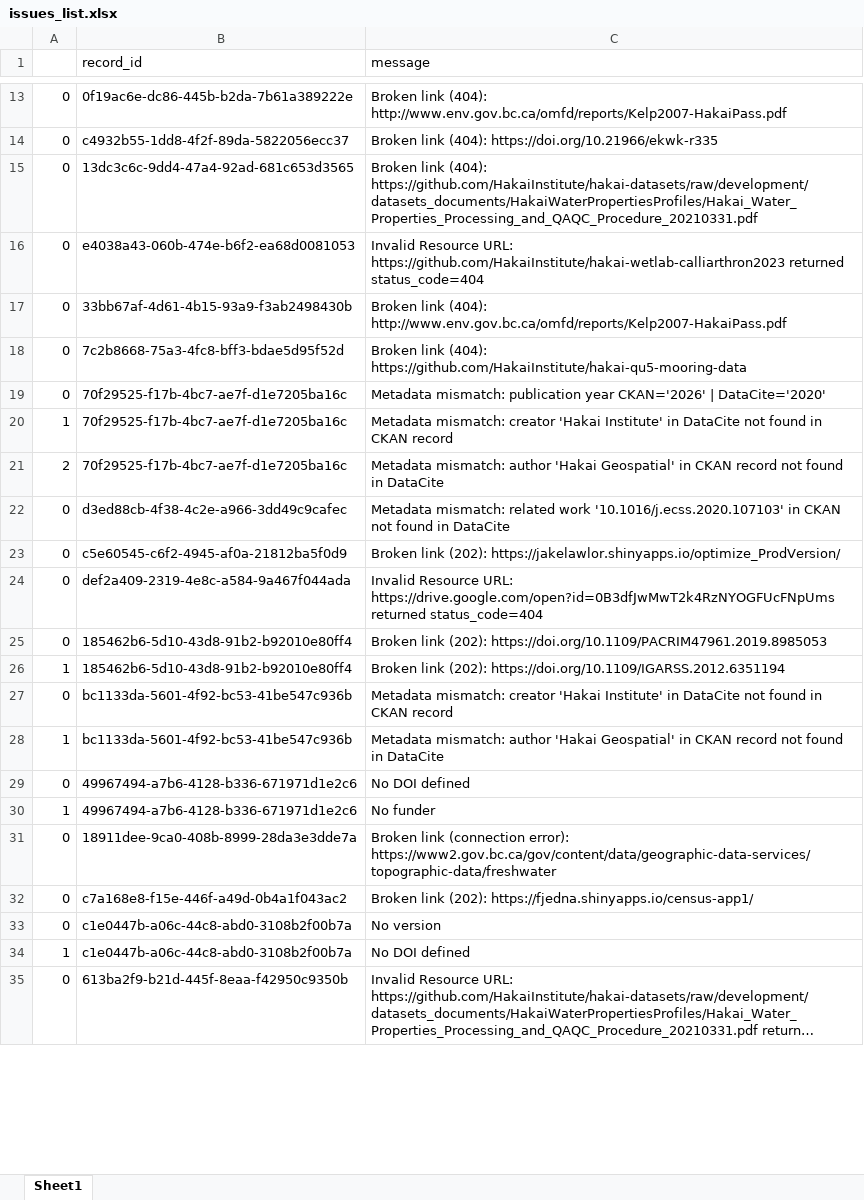
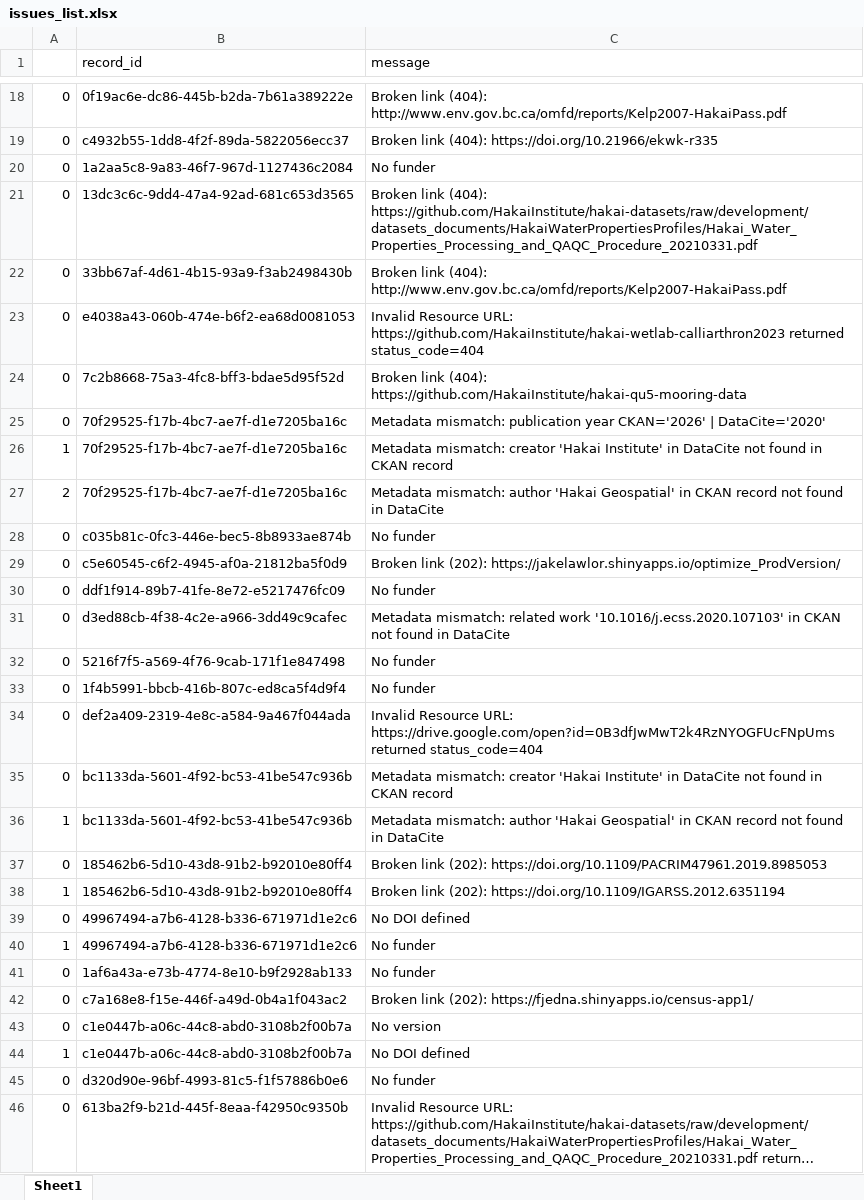
Before and after one commit to HakaiInstitute/hakai-ckan-records-checks, an Excel workbook: docs/issues_list.xlsx, sheet Sheet1, drawn as a sheet; only a part is shown, gaps mark what is left out; long unchanged cells end in …; values as stored, in another font and other column widths than the file's, no borders; addresses are those after the commit; the diff covers the shown part only; the diff names each change by its address in the sheet, - before the commit and + after, or states it on an @@ line.

```diff
--- a/docs/issues_list.xlsx (sheet Sheet1)
+++ b/docs/issues_list.xlsx (sheet Sheet1)
+row 20: 0 | 1a2aa5c8-9a83-46f7-967d-1127436c2084 | No funder
@@ row 17 moved to row 22: 0 @@
+row 28: 0 | c035b81c-0fc3-446e-bec5-8b8933ae874b | No funder
+row 29: 0 | c5e60545-c6f2-4945-af0a-21812ba5f0d9 | Broken link (202): https://jakelawlor.shinyapps.io/optimize_ProdVersion/
+row 30: 0 | ddf1f914-89b7-41fe-8e72-e5217476fc09 | No funder
-B32 (record_id): c5e60545-c6f2-4945-af0a-21812ba5f0d9
+B32 (record_id): 5216f7f5-a569-4f76-9cab-171f1e847498
-C32 (message): Broken link (202): https://jakelawlor.shinyapps.io/optimize_ProdVersion/
+C32 (message): No funder
+row 33: 0 | 1f4b5991-bbcb-416b-807c-ed8ca5f4d9f4 | No funder
@@ row 27 moved to row 35: 0 @@
@@ row 28 moved to row 36: 1 @@
-B41 (record_id): 18911dee-9ca0-408b-8999-28da3e3dde7a
+B41 (record_id): 1af6a43a-e73b-4774-8e10-b9f2928ab133
-C41 (message): Broken link (connection error): https://www2.gov.bc.ca/gov/content/data/geographic-data-services/topographic-data/freshwater
+C41 (message): No funder
+row 45: 0 | d320d90e-96bf-4993-81c5-f1f57886b0e6 | No funder
```
Also changed, not shown: 9 added rows, 2 removed rows, 2 moved rows and 7 edited cells elsewhere in this sheet, docs/catalog_summary.xlsx, 25 other files.
